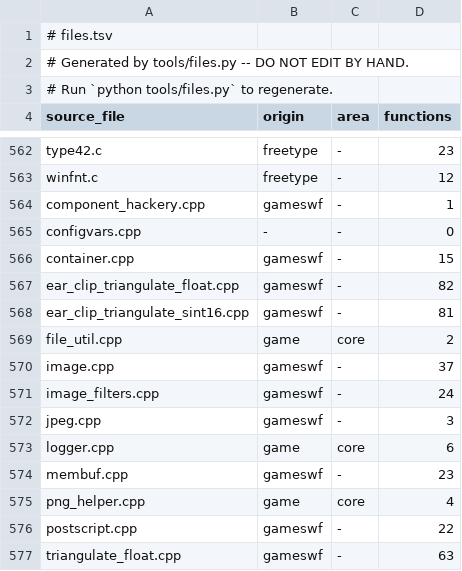
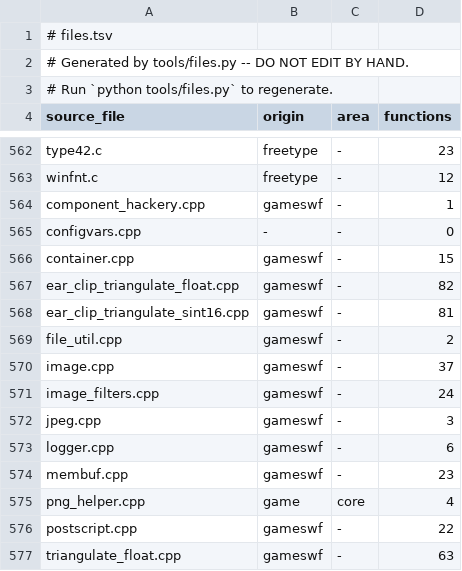
Before and after one commit to OpenGangstar/gangstar-wch-decomp, a TSV file: config/files.tsv, drawn as a sheet; only a part is shown, gaps mark what is left out.

Commit message:
fix(tools): retain and classify gameswf and PSNames functions
Recognize the exact logger.cpp/file_util.cpp gameswf source files and
FreeType psmodule.c. Sixteen pending entries (1554 bytes) change only origin
and area; all 17703 original function identities and statuses remain present.
The existing 280-byte FreeType helper is unchanged. Do not classify generic
logger/comparator/ps names without their proven source attribution.

Extend the public exhaustive ledger: original4661 =4550game +103FreeType
+8gameswf, and575264 =561716 +13054 +494 bytes. Preserve the prior95-entry
ledger and historical report baselines. Source-family identity comes from
pinned primary gameswf and FreeType sources; no vendor implementation imported.

Official catalogue/symbol/progress/report generation retains689 files and
70867 symbols. All1321 source/ASM/profile/linker/nonmatching hashes are stable;
all203 retained report units are identical. Only3 pending-only vendor fragments
leave the game report. Matched342590 and linked111046 bytes do not change.

102 tests, repository/progress checks and pinned objdiff3.8.1 schema validation
pass. Native source/profile/linker inputs are unchanged; the preceding complete
190-profile/10923-comparison ARM proof remains applicable.

```diff
--- a/config/files.tsv
+++ b/config/files.tsv
@@ -568,3 +568,3 @@ ear_clip_triangulate_float.cpp	gameswf	-	82
 ear_clip_triangulate_sint16.cpp	gameswf	-	81
-file_util.cpp	game	core	2
+file_util.cpp	gameswf	-	2
 image.cpp	gameswf	-	37
@@ -572,3 +572,3 @@ image_filters.cpp	gameswf	-	24
 jpeg.cpp	gameswf	-	3
-logger.cpp	game	core	6
+logger.cpp	gameswf	-	6
 membuf.cpp	gameswf	-	23
```
Also changed, not shown: 9 other files.
